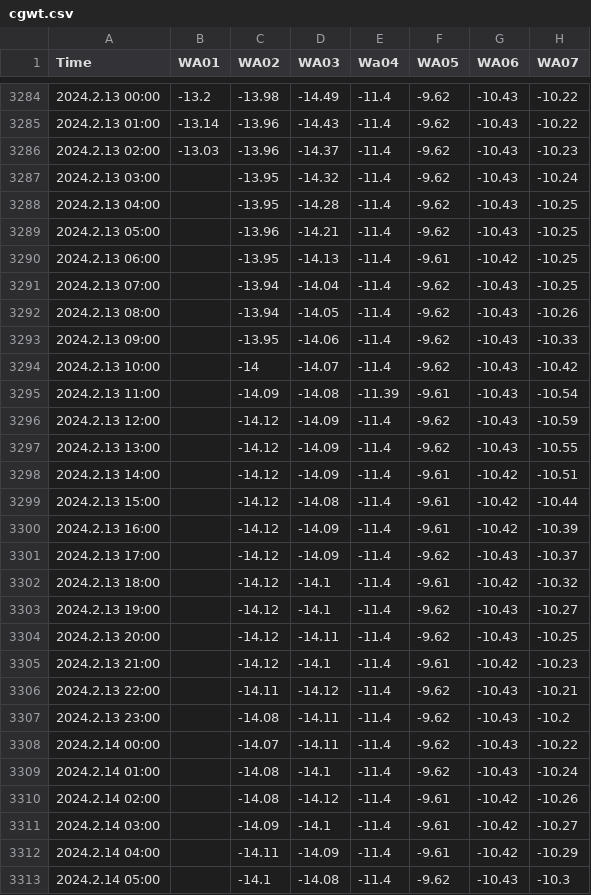
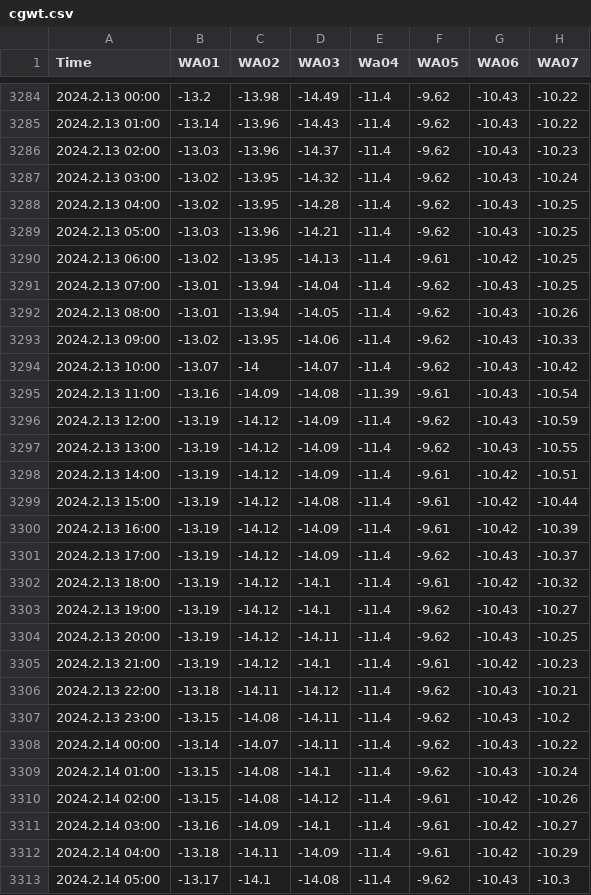
Before and after one commit to cgwatertech/GW_mnt, a CSV file: cgwt.csv, drawn as a sheet; only a part is shown, gaps mark what is left out; the diff covers the shown part only; the diff names each change by its address in the sheet, - before the commit and + after, or states it on an @@ line.

Commit message:
Add files via upload

```diff
--- a/cgwt.csv
+++ b/cgwt.csv
-B3287:B3288 (WA01): (empty)
+B3287:B3288 (WA01): -13.02
-B3289 (WA01): (empty)
+B3289 (WA01): -13.03
-B3290 (WA01): (empty)
+B3290 (WA01): -13.02
-B3291:B3292 (WA01): (empty)
+B3291:B3292 (WA01): -13.01
-B3293 (WA01): (empty)
+B3293 (WA01): -13.02
-B3294 (WA01): (empty)
+B3294 (WA01): -13.07
-B3295 (WA01): (empty)
+B3295 (WA01): -13.16
-B3296:B3305 (WA01): (empty)
+B3296:B3305 (WA01): -13.19
-B3306 (WA01): (empty)
+B3306 (WA01): -13.18
-B3307 (WA01): (empty)
+B3307 (WA01): -13.15
-B3308 (WA01): (empty)
+B3308 (WA01): -13.14
-B3309:B3310 (WA01): (empty)
+B3309:B3310 (WA01): -13.15
-B3311 (WA01): (empty)
+B3311 (WA01): -13.16
-B3312 (WA01): (empty)
+B3312 (WA01): -13.18
-B3313 (WA01): (empty)
+B3313 (WA01): -13.17
```
Also changed, not shown: 31 edited cells elsewhere in this file.
